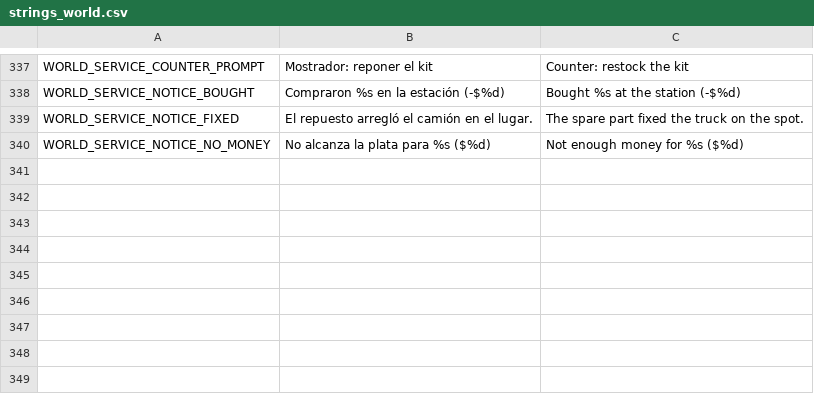
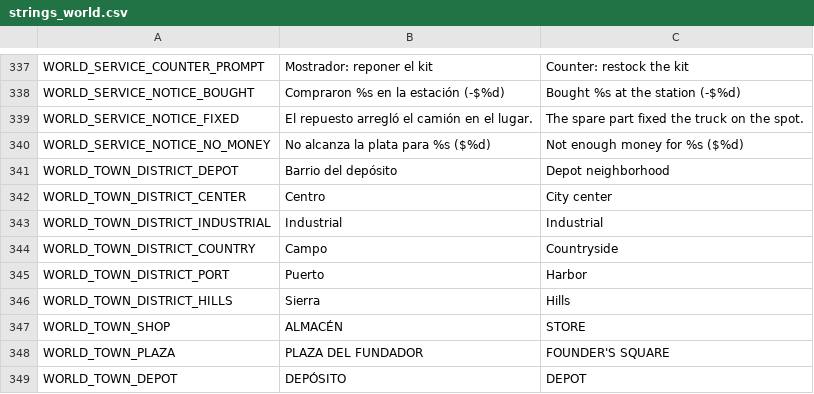
Before and after one commit to Delestal94/Prometeus, a CSV file: do-not-drop/translations/strings_world.csv, drawn as a sheet; only a part is shown, gaps mark what is left out.

```diff
--- a/do-not-drop/translations/strings_world.csv
+++ b/do-not-drop/translations/strings_world.csv
@@ -350 +350,10 @@ WORLD_SERVICE_NOTICE_FIXED,El repuesto arregló el camión en el lugar.,The spar
 WORLD_SERVICE_NOTICE_NO_MONEY,No alcanza la plata para %s ($%d),Not enough money for %s ($%d)
+WORLD_TOWN_DISTRICT_DEPOT,Barrio del depósito,Depot neighborhood
+WORLD_TOWN_DISTRICT_CENTER,Centro,City center
+WORLD_TOWN_DISTRICT_INDUSTRIAL,Industrial,Industrial
+WORLD_TOWN_DISTRICT_COUNTRY,Campo,Countryside
+WORLD_TOWN_DISTRICT_PORT,Puerto,Harbor
+WORLD_TOWN_DISTRICT_HILLS,Sierra,Hills
+WORLD_TOWN_SHOP,ALMACÉN,STORE
+WORLD_TOWN_PLAZA,PLAZA DEL FUNDADOR,FOUNDER'S SQUARE
+WORLD_TOWN_DEPOT,DEPÓSITO,DEPOT
```
Also changed, not shown: do-not-drop/translations/strings_ui.csv, 13 other files.
